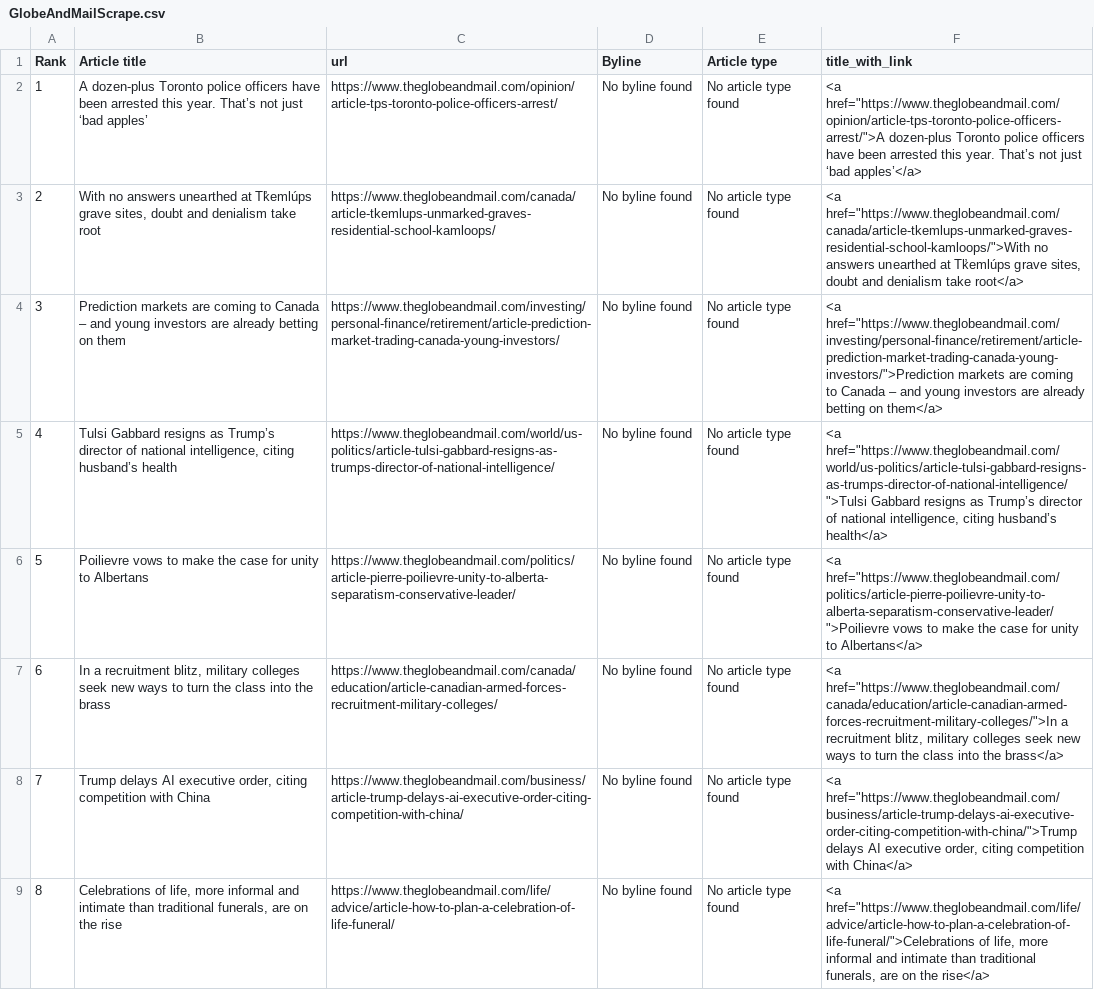
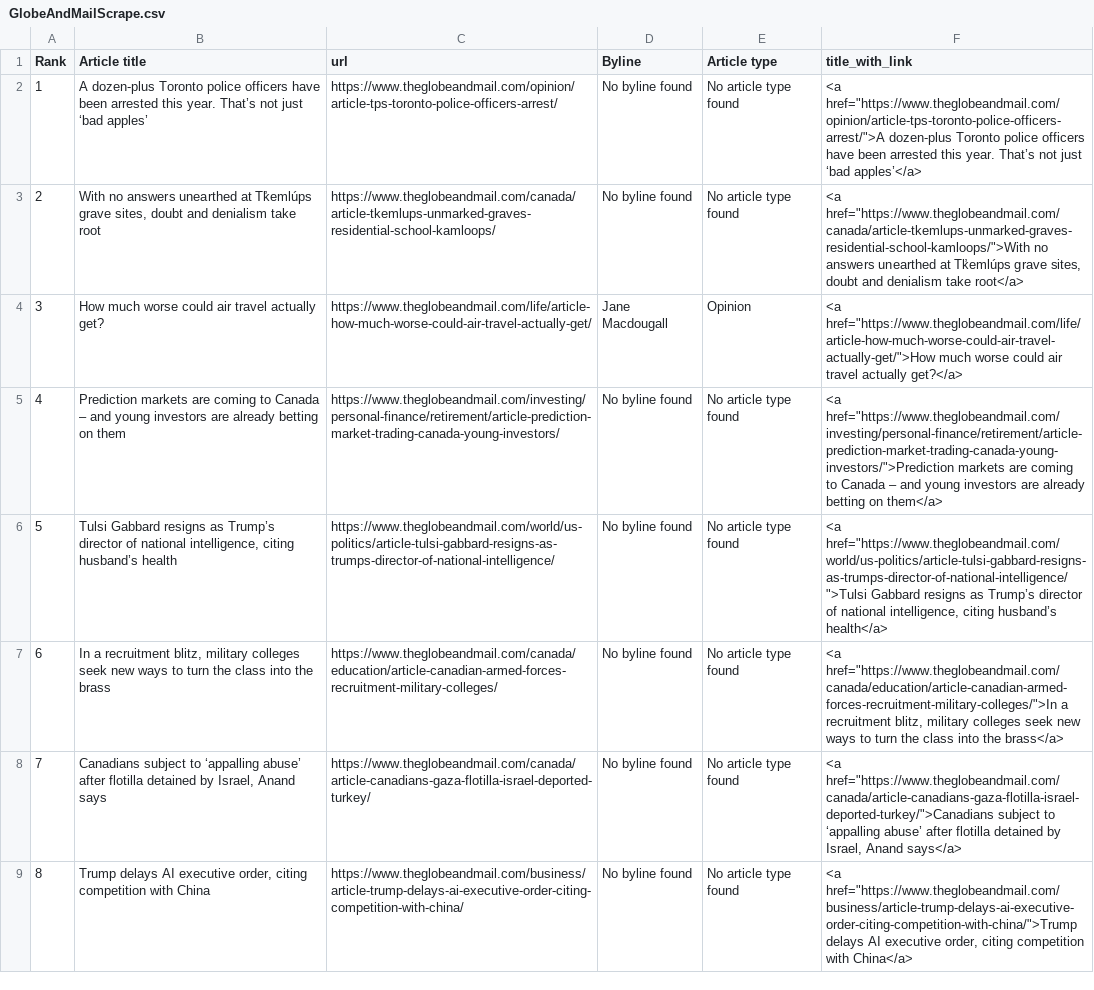
Before and after one commit to caoramckenna/canada-news-trending-stories, a CSV file: GlobeAndMailScrape.csv, drawn as a sheet.

```diff
--- a/GlobeAndMailScrape.csv
+++ b/GlobeAndMailScrape.csv
@@ -3,7 +3,7 @@ Rank,Article title,url,Byline,Article type,title_with_link
 2,"With no answers unearthed at Tk̓emlúps grave sites, doubt and denialism take root",https://www.theglobeandmail.com/canada/article-tkemlups-unmarked-graves-residential-school-kamloops/,No byline found,No article type found,"<a href=""https://www.theglobeandmail.com/canada/article-tkemlups-unmarked-graves-residential-school-kamloops/"">With no answers unearthed at Tk̓emlúps grave sites, doubt and denialism take root</a>"
-3,Prediction markets are coming to Canada – and young investors are already betting on them,https://www.theglobeandmail.com/investing/personal-finance/retirement/article-prediction-market-trading-canada-young-investors/,No byline found,No article type found,"<a href=""https://www.theglobeandmail.com/investing/personal-finance/retirement/article-prediction-market-trading-canada-young-investors/"">Prediction markets are coming to Canada – and young investors are already betting on them</a>"
-4,"Tulsi Gabbard resigns as Trump’s director of national intelligence, citing husband’s health",https://www.theglobeandmail.com/world/us-politics/article-tulsi-gabbard-resigns-as-trumps-director-of-national-intelligence/,No byline found,No article type found,"<a href=""https://www.theglobeandmail.com/world/us-politics/article-tulsi-gabbard-resigns-as-trumps-director-of-national-intelligence/"">Tulsi Gabbard resigns as Trump’s director of national intelligence, citing husband’s health</a>"
-5,Poilievre vows to make the case for unity to Albertans,https://www.theglobeandmail.com/politics/article-pierre-poilievre-unity-to-alberta-separatism-conservative-leader/,No byline found,No article type found,"<a href=""https://www.theglobeandmail.com/politics/article-pierre-poilievre-unity-to-alberta-separatism-conservative-leader/"">Poilievre vows to make the case for unity to Albertans</a>"
+3,How much worse could air travel actually get?,https://www.theglobeandmail.com/life/article-how-much-worse-could-air-travel-actually-get/,Jane Macdougall,Opinion,"<a href=""https://www.theglobeandmail.com/life/article-how-much-worse-could-air-travel-actually-get/"">How much worse could air travel actually get?</a>"
+4,Prediction markets are coming to Canada – and young investors are already betting on them,https://www.theglobeandmail.com/investing/personal-finance/retirement/article-prediction-market-trading-canada-young-investors/,No byline found,No article type found,"<a href=""https://www.theglobeandmail.com/investing/personal-finance/retirement/article-prediction-market-trading-canada-young-investors/"">Prediction markets are coming to Canada – and young investors are already betting on them</a>"
+5,"Tulsi Gabbard resigns as Trump’s director of national intelligence, citing husband’s health",https://www.theglobeandmail.com/world/us-politics/article-tulsi-gabbard-resigns-as-trumps-director-of-national-intelligence/,No byline found,No article type found,"<a href=""https://www.theglobeandmail.com/world/us-politics/article-tulsi-gabbard-resigns-as-trumps-director-of-national-intelligence/"">Tulsi Gabbard resigns as Trump’s director of national intelligence, citing husband’s health</a>"
 6,"In a recruitment blitz, military colleges seek new ways to turn the class into the brass",https://www.theglobeandmail.com/canada/education/article-canadian-armed-forces-recruitment-military-colleges/,No byline found,No article type found,"<a href=""https://www.theglobeandmail.com/canada/education/article-canadian-armed-forces-recruitment-military-colleges/"">In a recruitment blitz, military colleges seek new ways to turn the class into the brass</a>"
-7,"Trump delays AI executive order, citing competition with China",https://www.theglobeandmail.com/business/article-trump-delays-ai-executive-order-citing-competition-with-china/,No byline found,No article type found,"<a href=""https://www.theglobeandmail.com/business/article-trump-delays-ai-executive-order-citing-competition-with-china/"">Trump delays AI executive order, citing competition with China</a>"
-8,"Celebrations of life, more informal and intimate than traditional funerals, are on the rise",https://www.theglobeandmail.com/life/advice/article-how-to-plan-a-celebration-of-life-funeral/,No byline found,No article type found,"<a href=""https://www.theglobeandmail.com/life/advice/article-how-to-plan-a-celebration-of-life-funeral/"">Celebrations of life, more informal and intimate than traditional funerals, are on the rise</a>"
+7,"Canadians subject to ‘appalling abuse’ after flotilla detained by Israel, Anand says",https://www.theglobeandmail.com/canada/article-canadians-gaza-flotilla-israel-deported-turkey/,No byline found,No article type found,"<a href=""https://www.theglobeandmail.com/canada/article-canadians-gaza-flotilla-israel-deported-turkey/"">Canadians subject to ‘appalling abuse’ after flotilla detained by Israel, Anand says</a>"
+8,"Trump delays AI executive order, citing competition with China",https://www.theglobeandmail.com/business/article-trump-delays-ai-executive-order-citing-competition-with-china/,No byline found,No article type found,"<a href=""https://www.theglobeandmail.com/business/article-trump-delays-ai-executive-order-citing-competition-with-china/"">Trump delays AI executive order, citing competition with China</a>"
```
Also changed, not shown: CTVScrape.csv, NationalPostScrape.csv, 4 other files.
